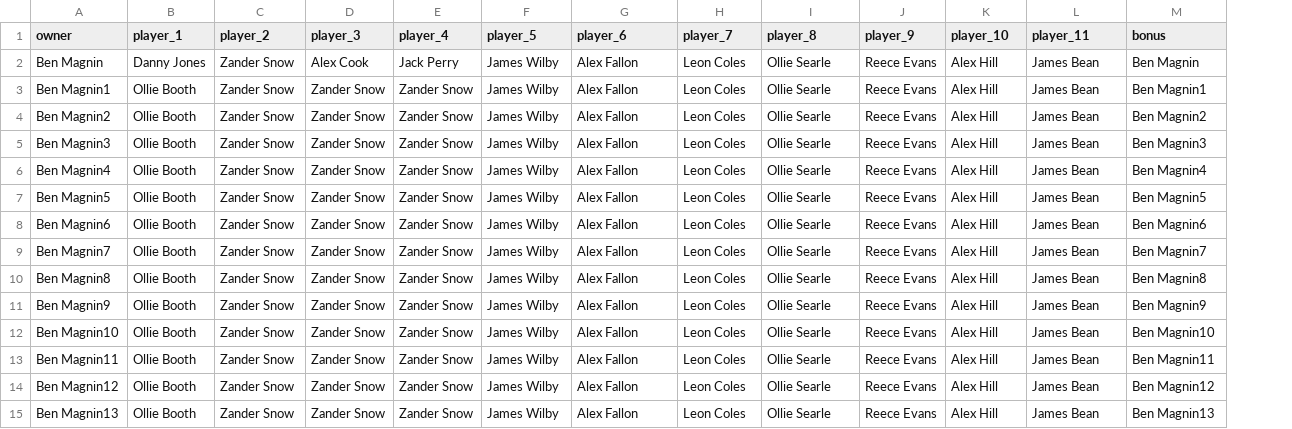
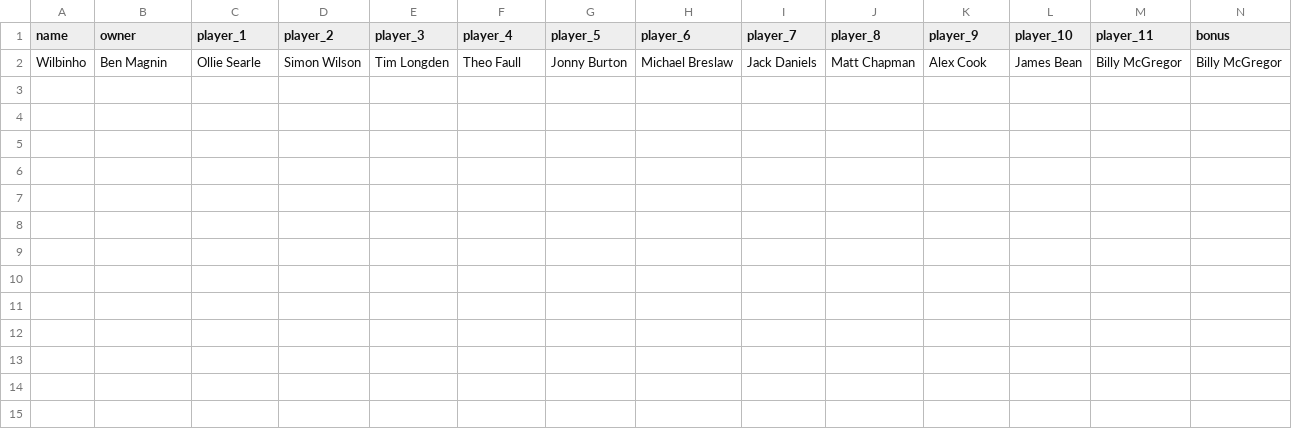
Before and after one commit to bm13563/torps-fpl, a CSV file: data/club/teams.csv, drawn as a sheet; removed rows and columns are numbered as before the commit, all else as after; the diff names each change by its address in the sheet, - before the commit and + after, or states it on an @@ line.

Commit message:
adds players and team

```diff
--- a/data/club/teams.csv
+++ b/data/club/teams.csv
+column A (name), empty
-row 2: Ben Magnin | Danny Jones | Zander Snow | Alex Cook | Jack Perry | James Wilby | Alex Fallon | Leon Coles | Ollie Searle | Reece Evans | Alex Hill | James Bean | Ben Magnin
-row 3: Ben Magnin1 | Ollie Booth | Zander Snow | Zander Snow | Zander Snow | James Wilby | Alex Fallon | Leon Coles | Ollie Searle | Reece Evans | Alex Hill | James Bean | Ben Magnin1
-row 4: Ben Magnin2 | Ollie Booth | Zander Snow | Zander Snow | Zander Snow | James Wilby | Alex Fallon | Leon Coles | Ollie Searle | Reece Evans | Alex Hill | James Bean | Ben Magnin2
-row 5: Ben Magnin3 | Ollie Booth | Zander Snow | Zander Snow | Zander Snow | James Wilby | Alex Fallon | Leon Coles | Ollie Searle | Reece Evans | Alex Hill | James Bean | Ben Magnin3
-row 6: Ben Magnin4 | Ollie Booth | Zander Snow | Zander Snow | Zander Snow | James Wilby | Alex Fallon | Leon Coles | Ollie Searle | Reece Evans | Alex Hill | James Bean | Ben Magnin4
-row 7: Ben Magnin5 | Ollie Booth | Zander Snow | Zander Snow | Zander Snow | James Wilby | Alex Fallon | Leon Coles | Ollie Searle | Reece Evans | Alex Hill | James Bean | Ben Magnin5
-row 8: Ben Magnin6 | Ollie Booth | Zander Snow | Zander Snow | Zander Snow | James Wilby | Alex Fallon | Leon Coles | Ollie Searle | Reece Evans | Alex Hill | James Bean | Ben Magnin6
-row 9: Ben Magnin7 | Ollie Booth | Zander Snow | Zander Snow | Zander Snow | James Wilby | Alex Fallon | Leon Coles | Ollie Searle | Reece Evans | Alex Hill | James Bean | Ben Magnin7
-row 10: Ben Magnin8 | Ollie Booth | Zander Snow | Zander Snow | Zander Snow | James Wilby | Alex Fallon | Leon Coles | Ollie Searle | Reece Evans | Alex Hill | James Bean | Ben Magnin8
-row 11: Ben Magnin9 | Ollie Booth | Zander Snow | Zander Snow | Zander Snow | James Wilby | Alex Fallon | Leon Coles | Ollie Searle | Reece Evans | Alex Hill | James Bean | Ben Magnin9
-row 12: Ben Magnin10 | Ollie Booth | Zander Snow | Zander Snow | Zander Snow | James Wilby | Alex Fallon | Leon Coles | Ollie Searle | Reece Evans | Alex Hill | James Bean | Ben Magnin10
-row 13: Ben Magnin11 | Ollie Booth | Zander Snow | Zander Snow | Zander Snow | James Wilby | Alex Fallon | Leon Coles | Ollie Searle | Reece Evans | Alex Hill | James Bean | Ben Magnin11
-row 14: Ben Magnin12 | Ollie Booth | Zander Snow | Zander Snow | Zander Snow | James Wilby | Alex Fallon | Leon Coles | Ollie Searle | Reece Evans | Alex Hill | James Bean | Ben Magnin12
-row 15: Ben Magnin13 | Ollie Booth | Zander Snow | Zander Snow | Zander Snow | James Wilby | Alex Fallon | Leon Coles | Ollie Searle | Reece Evans | Alex Hill | James Bean | Ben Magnin13
+row 2: Wilbinho | Ben Magnin | Ollie Searle | Simon Wilson | Tim Longden | Theo Faull | Jonny Burton | Michael Breslaw | Jack Daniels | Matt Chapman | Alex Cook | James Bean | Billy McGregor | Billy McGregor
```
Also changed, not shown: data/club/players.csv, data/firsts/players.csv, 9 other files.
